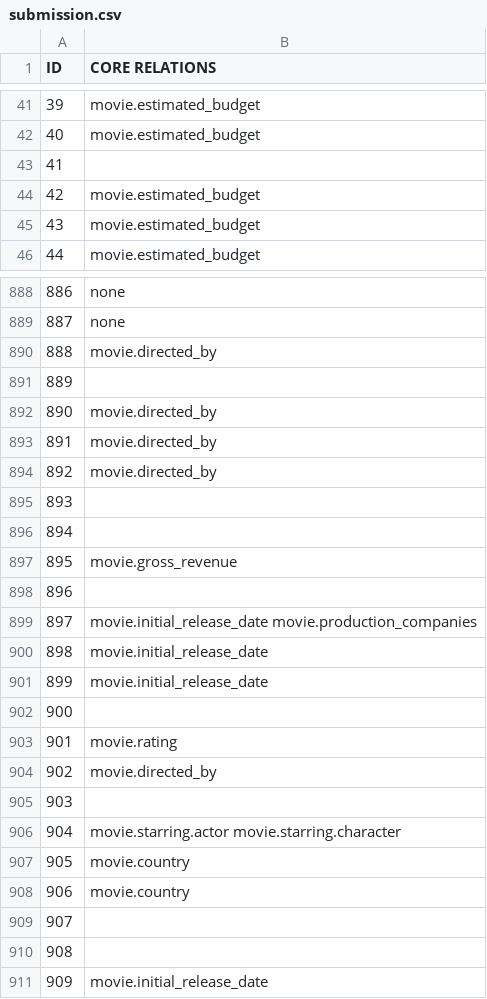
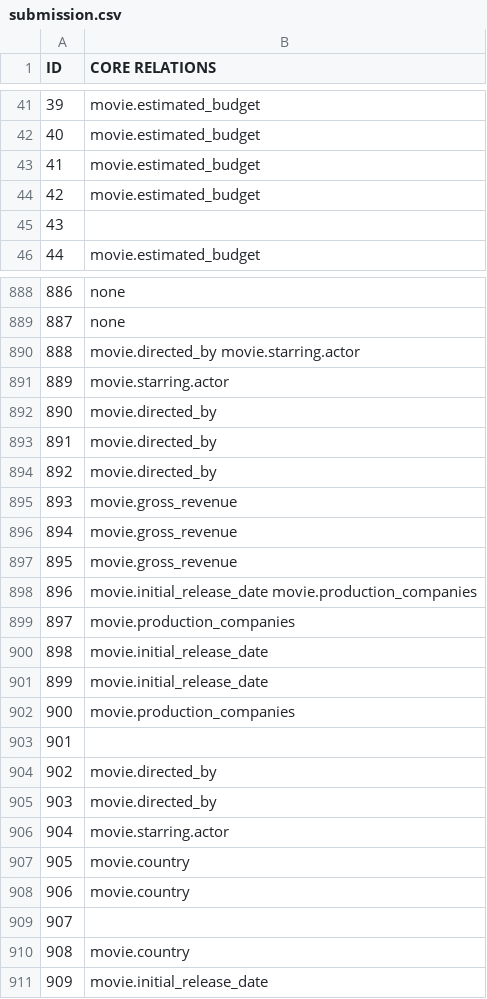
Before and after one commit to iamsorenl/Relation-Extraction-from-Natural-Language-using-PyTorch, a CSV file: submission.csv, drawn as a sheet; only a part is shown, gaps mark what is left out; the diff covers the shown part only.

```diff
--- a/submission.csv
+++ b/submission.csv
@@ -42,5 +42,5 @@ ID,CORE RELATIONS
 40,movie.estimated_budget
-41,
+41,movie.estimated_budget
 42,movie.estimated_budget
-43,movie.estimated_budget
+43,
 44,movie.estimated_budget
@@ -889,4 +889,4 @@ ID,CORE RELATIONS
 887,none
-888,movie.directed_by
-889,
+888,movie.directed_by movie.starring.actor
+889,movie.starring.actor
 890,movie.directed_by
@@ -894,14 +894,14 @@ ID,CORE RELATIONS
 892,movie.directed_by
-893,
-894,
+893,movie.gross_revenue
+894,movie.gross_revenue
 895,movie.gross_revenue
-896,
-897,movie.initial_release_date movie.production_companies
+896,movie.initial_release_date movie.production_companies
+897,movie.production_companies
 898,movie.initial_release_date
 899,movie.initial_release_date
-900,
-901,movie.rating
+900,movie.production_companies
+901,
 902,movie.directed_by
-903,
-904,movie.starring.actor movie.starring.character
+903,movie.directed_by
+904,movie.starring.actor
 905,movie.country
@@ -909,3 +909,3 @@ ID,CORE RELATIONS
 907,
-908,
+908,movie.country
 909,movie.initial_release_date
```
Also changed, not shown: 174 edited cells elsewhere in this file, 3 other files.
